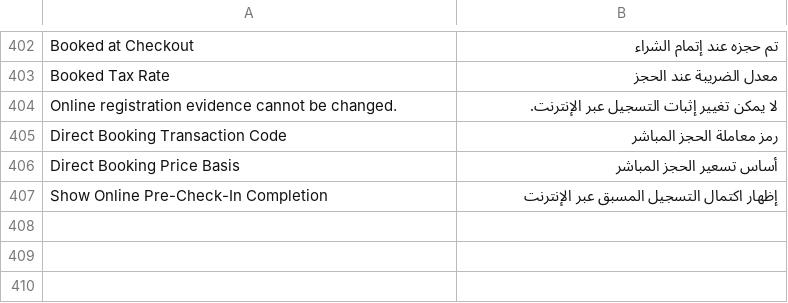
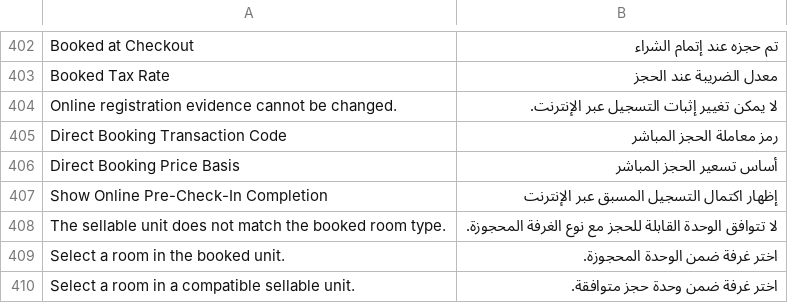
Before and after one commit to pmwanje2/kamra, a CSV file: kamra/translations/ar.csv, drawn as a sheet; only a part is shown, gaps mark what is left out; the diff names each change by its address in the sheet, - before the commit and + after, or states it on an @@ line.

```diff
--- a/kamra/translations/ar.csv
+++ b/kamra/translations/ar.csv
+row 408: The sellable unit does not match the booked room type. | لا تتوافق الوحدة القابلة للحجز مع نوع الغرفة المحجوزة.
+row 409: Select a room in the booked unit. | اختر غرفة ضمن الوحدة المحجوزة.
+row 410: Select a room in a compatible sellable unit. | اختر غرفة ضمن وحدة حجز متوافقة.
```
Also changed, not shown: kamra/translations/es.csv, kamra/translations/fr.csv, 13 other files.
